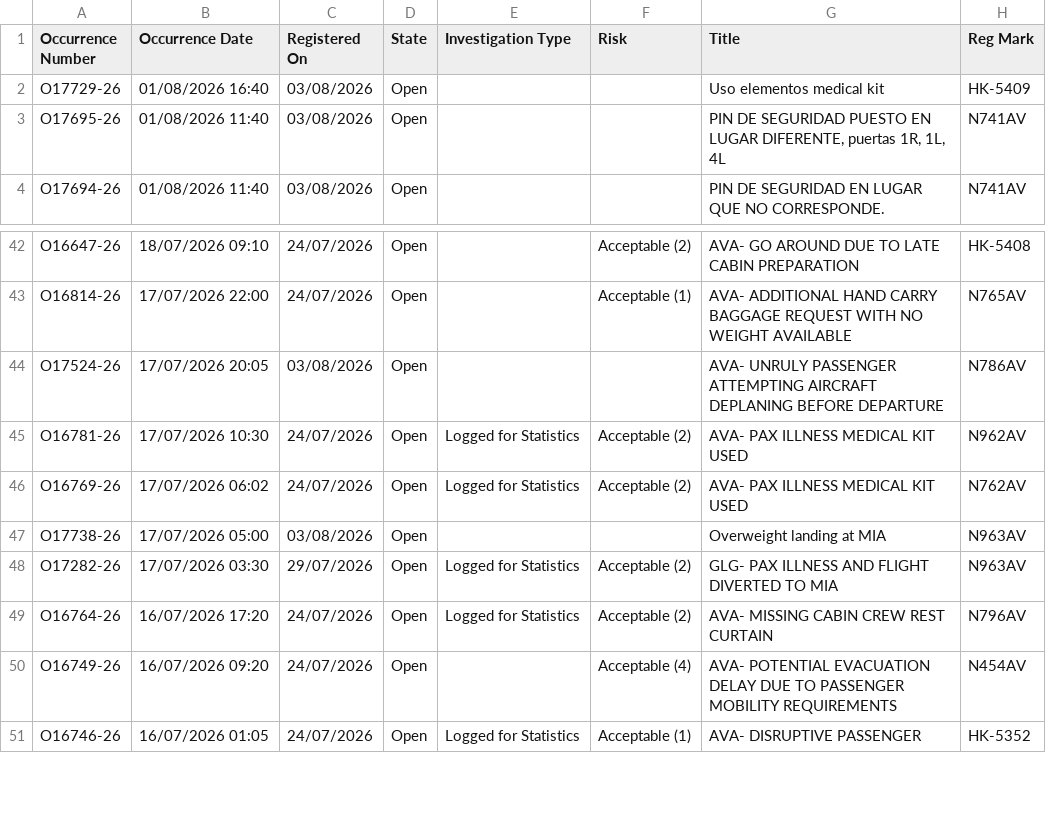
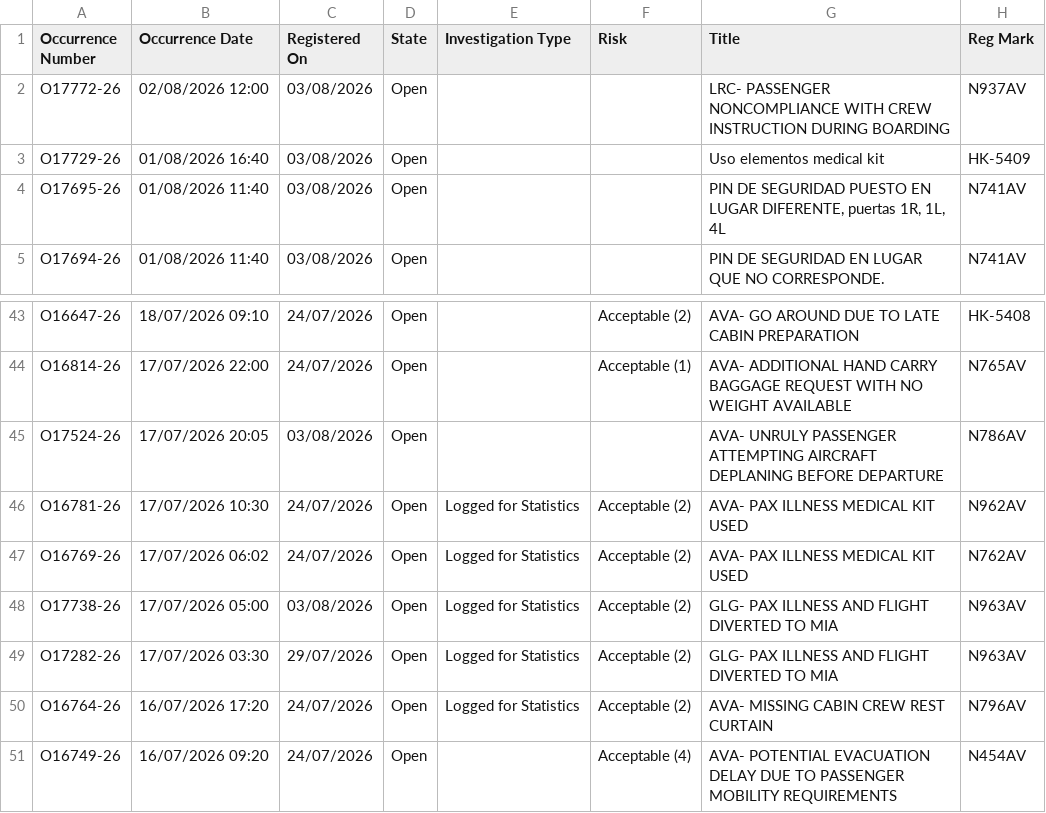
Before and after one commit to luibernip/segops, a CSV file: bitacora_cbn.csv, drawn as a sheet; only a part is shown, gaps mark what is left out; the shorter side is filled out with more unchanged rows.

```diff
--- a/bitacora_cbn.csv
+++ b/bitacora_cbn.csv
@@ -1,2 +1,3 @@
 Occurrence Number,Occurrence Date,Registered On,State,Investigation Type,Risk,Title,Reg Mark
+O17772-26,02/08/2026 12:00,03/08/2026,Open,,,LRC- PASSENGER NONCOMPLIANCE WITH CREW INSTRUCTION DURING BOARDING,N937AV
 O17729-26,01/08/2026 16:40,03/08/2026,Open,,,Uso elementos medical kit,HK-5409
@@ -46,3 +47,3 @@ O16781-26,17/07/2026 10:30,24/07/2026,Open,Logged for Statistics,Acceptable (2),
 O16769-26,17/07/2026 06:02,24/07/2026,Open,Logged for Statistics,Acceptable (2),AVA- PAX ILLNESS MEDICAL KIT USED,N762AV
-O17738-26,17/07/2026 05:00,03/08/2026,Open,,,Overweight landing at MIA,N963AV
+O17738-26,17/07/2026 05:00,03/08/2026,Open,Logged for Statistics,Acceptable (2),GLG- PAX ILLNESS AND FLIGHT DIVERTED TO MIA,N963AV
 O17282-26,17/07/2026 03:30,29/07/2026,Open,Logged for Statistics,Acceptable (2),GLG- PAX ILLNESS AND FLIGHT DIVERTED TO MIA,N963AV
```
Also changed, not shown: bitacora_cbn_real.csv, bitacora_frm.csv, 6 other files.
